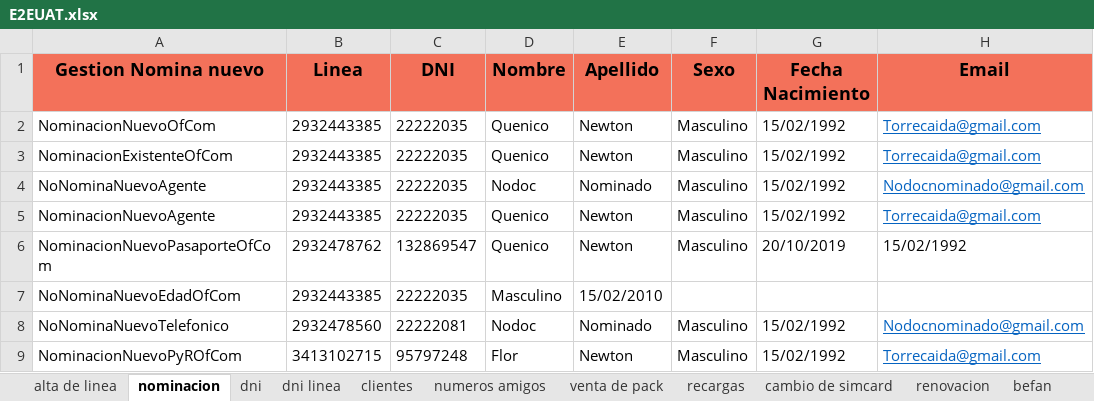
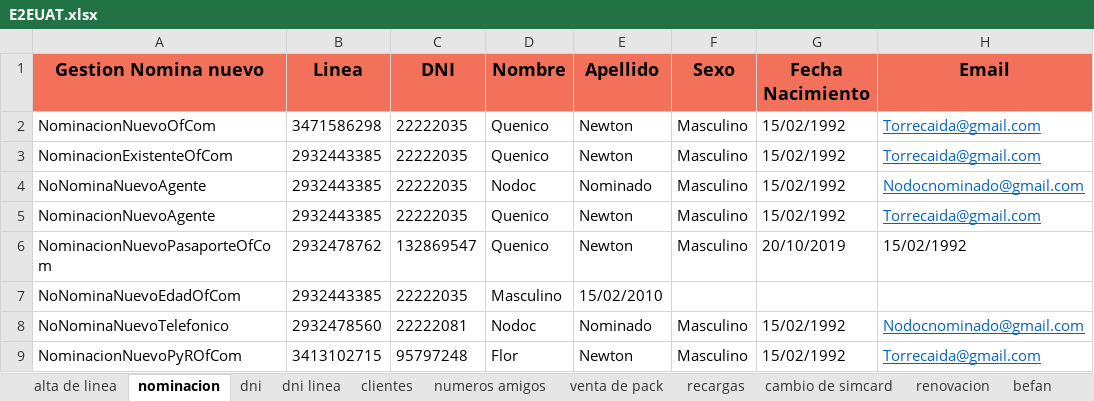
Before and after one commit to MattuCarabajal/FAN-Merge, an Excel workbook: E2EUAT.xlsx, sheet nominacion, drawn as a sheet; only a part is shown; values as stored, in another font and other column widths than the file's, no borders; the diff names each change by its address in the sheet, - before the commit and + after, or states it on an @@ line.

Commit message:
exels nuevos

```diff
--- a/E2EUAT.xlsx (sheet nominacion)
+++ b/E2EUAT.xlsx (sheet nominacion)
-B2 (Linea): 2932443385
+B2 (Linea): 3471586298
```
Also changed, not shown: E2ESIT.xlsx, 1 other file.
